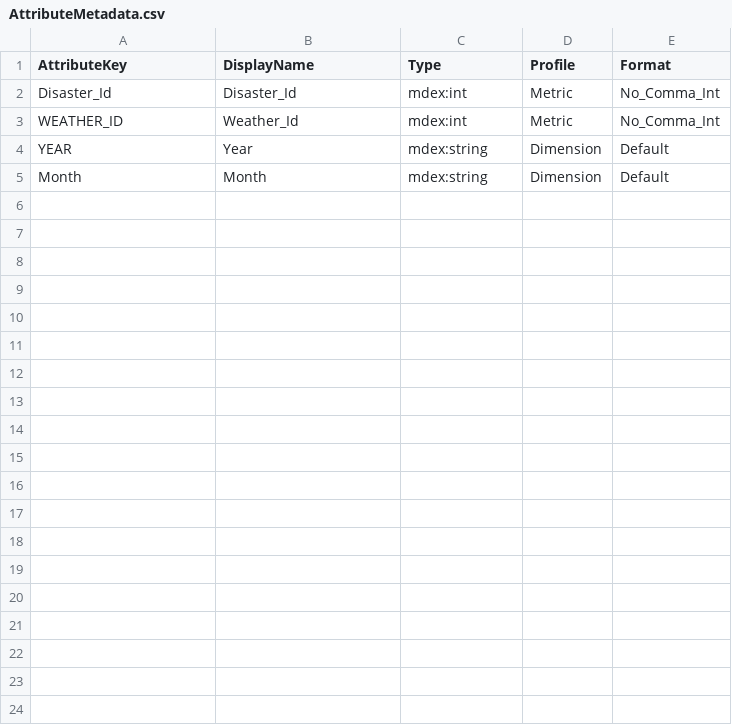
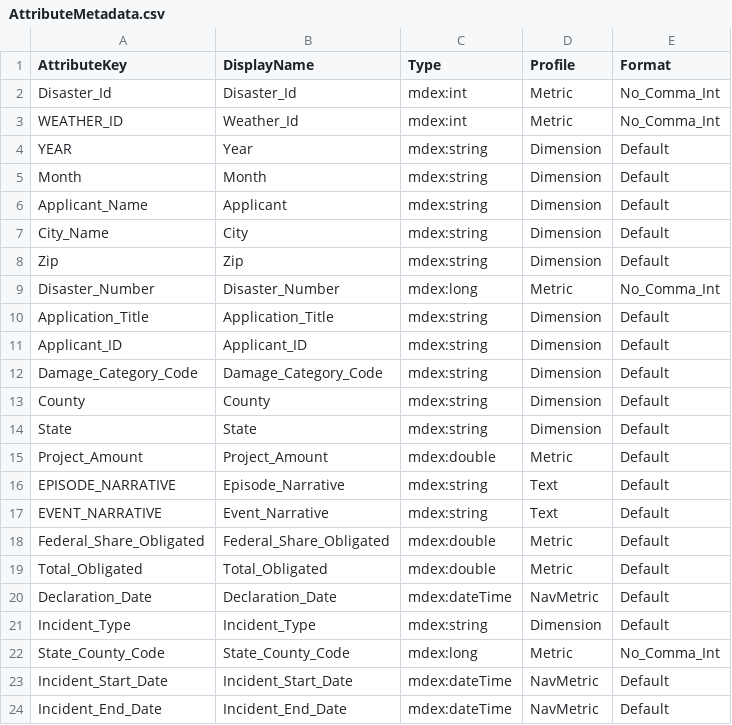
Before and after one commit to Luiz-N/fema_discovery, a CSV file: config-in/AttributeMetadata.csv, drawn as a sheet; only a part is shown; the diff covers the shown part only; the diff names each change by its address in the sheet, - before the commit and + after, or states it on an @@ line.

Commit message:
Clean up attributes

```diff
--- a/config-in/AttributeMetadata.csv
+++ b/config-in/AttributeMetadata.csv
+row 6: Applicant_Name | Applicant | mdex:string | Dimension | Default
+row 7: City_Name | City | mdex:string | Dimension | Default
+row 8: Zip | Zip | mdex:string | Dimension | Default
+row 9: Disaster_Number | Disaster_Number | mdex:long | Metric | No_Comma_Int
+row 10: Application_Title | Application_Title | mdex:string | Dimension | Default
+row 11: Applicant_ID | Applicant_ID | mdex:string | Dimension | Default
+row 12: Damage_Category_Code | Damage_Category_Code | mdex:string | Dimension | Default
+row 13: County | County | mdex:string | Dimension | Default
+row 14: State | State | mdex:string | Dimension | Default
+row 15: Project_Amount | Project_Amount | mdex:double | Metric | Default
+row 16: EPISODE_NARRATIVE | Episode_Narrative | mdex:string | Text | Default
+row 17: EVENT_NARRATIVE | Event_Narrative | mdex:string | Text | Default
+row 18: Federal_Share_Obligated | Federal_Share_Obligated | mdex:double | Metric | Default
+row 19: Total_Obligated | Total_Obligated | mdex:double | Metric | Default
+row 20: Declaration_Date | Declaration_Date | mdex:dateTime | NavMetric | Default
+row 21: Incident_Type | Incident_Type | mdex:string | Dimension | Default
+row 22: State_County_Code | State_County_Code | mdex:long | Metric | No_Comma_Int
+row 23: Incident_Start_Date | Incident_Start_Date | mdex:dateTime | NavMetric | Default
+row 24: Incident_End_Date | Incident_End_Date | mdex:dateTime | NavMetric | Default
```
Also changed, not shown: 14 added rows elsewhere in this file, 3 other files.
